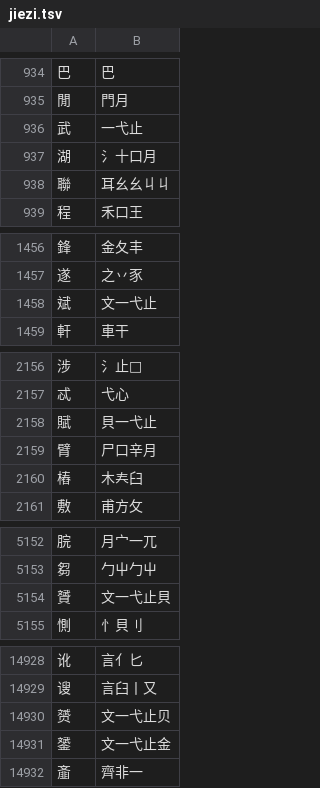
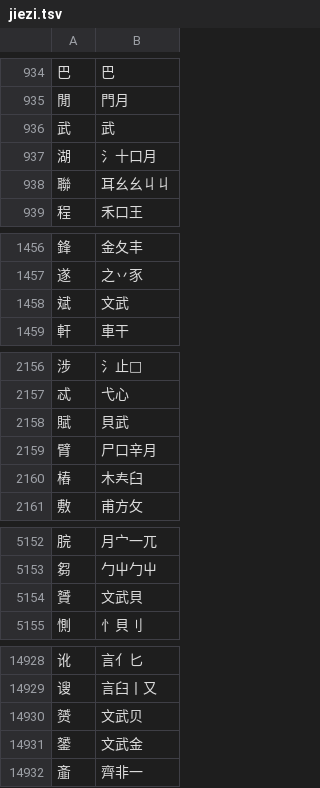
Before and after one commit to chenlin014/jiezi, a TSV file: table/jiezi.tsv, drawn as a sheet; only a part is shown, gaps mark what is left out; the diff covers the shown part only.

```diff
--- a/table/jiezi.tsv
+++ b/table/jiezi.tsv
@@ -935,3 +935,3 @@
 閒	門月
-武	一弋止
+武	武
 湖	氵十口月
@@ -1457,3 +1457,3 @@
 遂	之丷豕
-斌	文一弋止
+斌	文武
 軒	車干
@@ -2157,3 +2157,3 @@
 忒	弋心
-賦	貝一弋止
+賦	貝武
 臂	尸口辛月
@@ -5153,3 +5153,3 @@
 芻	勹屮勹屮
-贇	文一弋止貝
+贇	文武貝
 惻	忄貝刂
@@ -14929,4 +14929,4 @@
 𫍲	言臼丨又
-赟	文一弋止贝
-𨭉	文一弋止金
+赟	文武贝
+𨭉	文武金
 齑	齊非一
```
Also changed, not shown: 11 edited cells elsewhere in this file, table/common-jp.tsv, table/common-jt.tsv, 3 other files.
